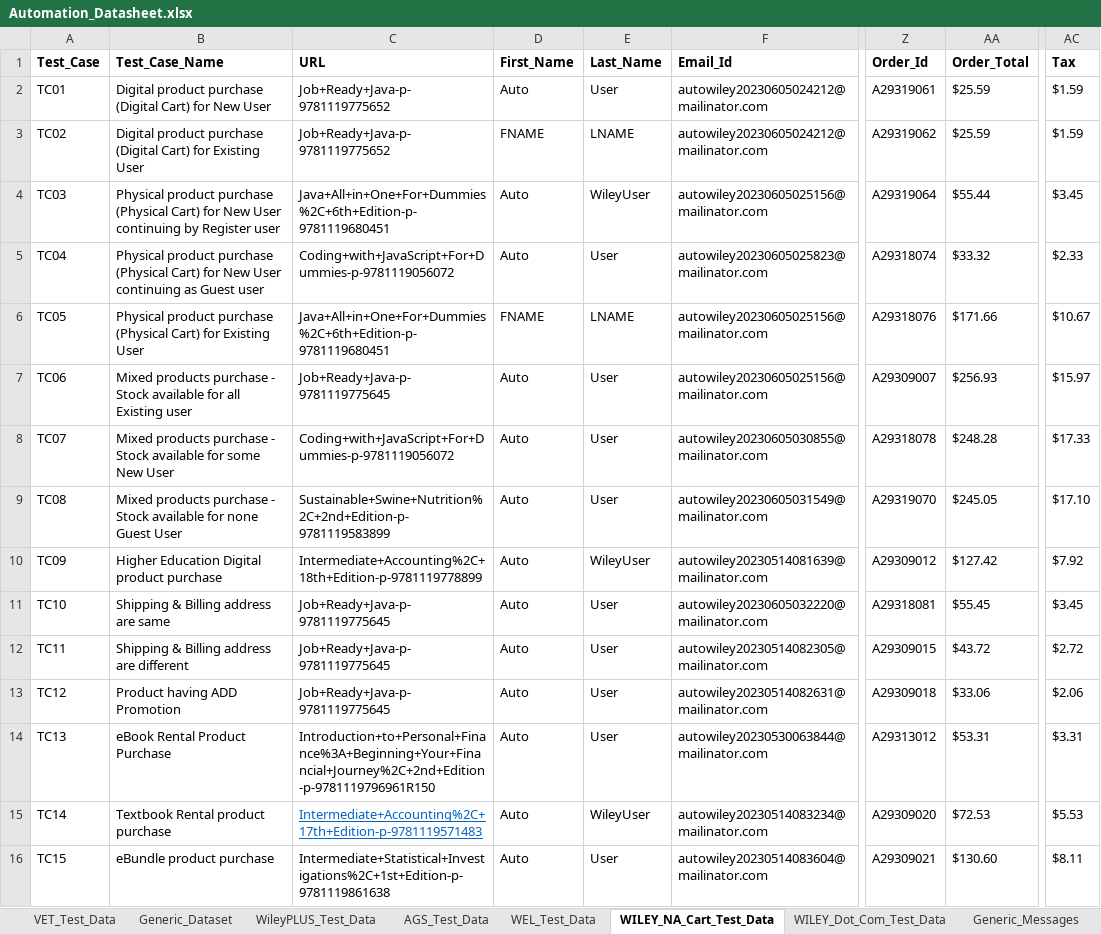
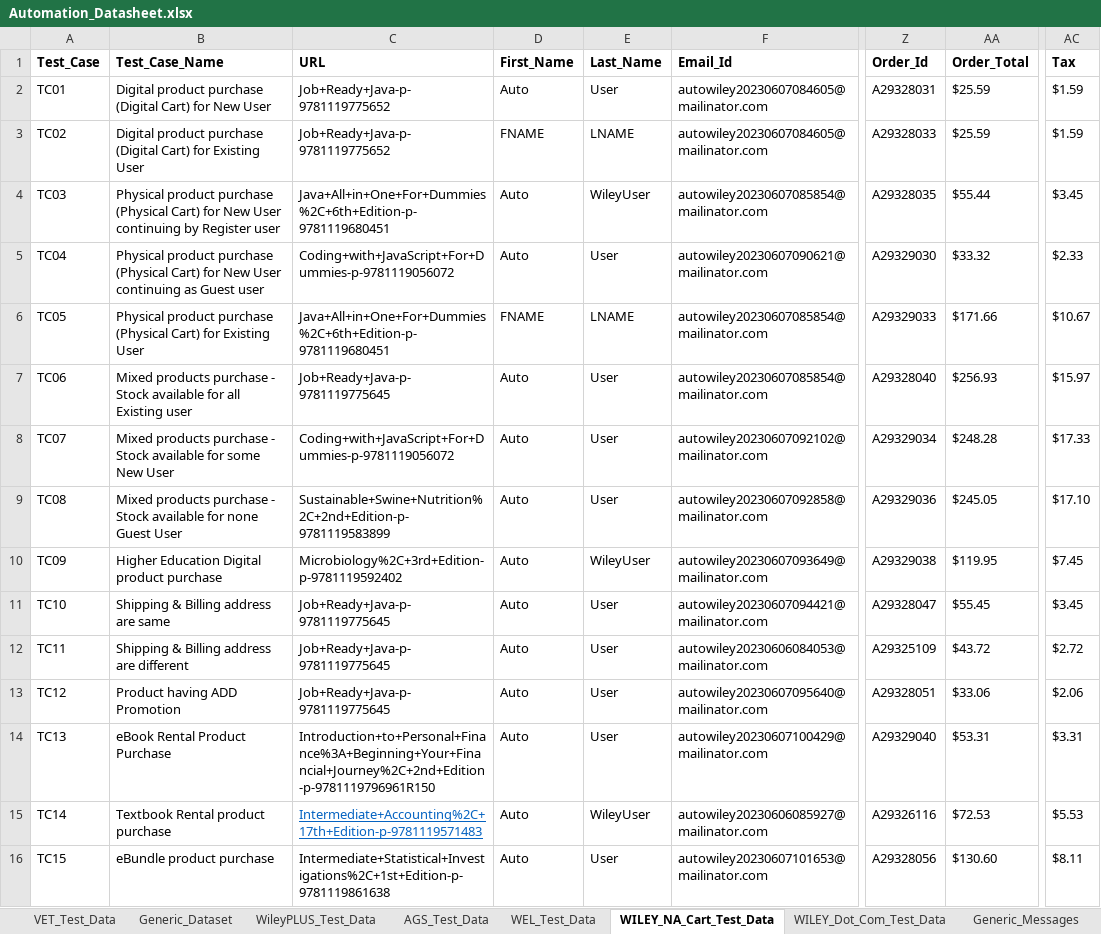
Before and after one commit to gsaha99/Ecommerce_QA, an Excel workbook: Test Data/Automation_Datasheet.xlsx, sheet WILEY_NA_Cart_Test_Data, drawn as a sheet; only a part is shown, gaps mark what is left out; values as stored, in another font and other column widths than the file's, no borders; the diff covers the shown part only; the diff names each change by its address in the sheet, - before the commit and + after, or states it on an @@ line.

Commit message:
Few changes for datasheet

```diff
--- a/Test Data/Automation_Datasheet.xlsx (sheet WILEY_NA_Cart_Test_Data)
+++ b/Test Data/Automation_Datasheet.xlsx (sheet WILEY_NA_Cart_Test_Data)
-F2:F3 (Email_Id): autowiley20230605024212@mailinator.com
+F2:F3 (Email_Id): autowiley20230607084605@mailinator.com
-Z2 (Order_Id): A29319061
+Z2 (Order_Id): A29328031
-Z3 (Order_Id): A29319062
+Z3 (Order_Id): A29328033
-F4 (Email_Id): autowiley20230605025156@mailinator.com
+F4 (Email_Id): autowiley20230607085854@mailinator.com
-Z4 (Order_Id): A29319064
+Z4 (Order_Id): A29328035
-F5 (Email_Id): autowiley20230605025823@mailinator.com
+F5 (Email_Id): autowiley20230607090621@mailinator.com
-Z5 (Order_Id): A29318074
+Z5 (Order_Id): A29329030
-F6:F7 (Email_Id): autowiley20230605025156@mailinator.com
+F6:F7 (Email_Id): autowiley20230607085854@mailinator.com
-Z6 (Order_Id): A29318076
+Z6 (Order_Id): A29329033
-Z7 (Order_Id): A29309007
+Z7 (Order_Id): A29328040
-F8 (Email_Id): autowiley20230605030855@mailinator.com
+F8 (Email_Id): autowiley20230607092102@mailinator.com
-Z8 (Order_Id): A29318078
+Z8 (Order_Id): A29329034
-F9 (Email_Id): autowiley20230605031549@mailinator.com
+F9 (Email_Id): autowiley20230607092858@mailinator.com
-Z9 (Order_Id): A29319070
+Z9 (Order_Id): A29329036
-C10 (URL): Intermediate+Accounting%2C+18th+Edition-p-9781119778899
+C10 (URL): Microbiology%2C+3rd+Edition-p-9781119592402
-F10 (Email_Id): autowiley20230514081639@mailinator.com
+F10 (Email_Id): autowiley20230607093649@mailinator.com
-Z10 (Order_Id): A29309012
+Z10 (Order_Id): A29329038
-AA10 (Order_Total): $127.42
+AA10 (Order_Total): $119.95
-AC10 (Tax): $7.92
+AC10 (Tax): $7.45
-F11 (Email_Id): autowiley20230605032220@mailinator.com
+F11 (Email_Id): autowiley20230607094421@mailinator.com
-Z11 (Order_Id): A29318081
+Z11 (Order_Id): A29328047
-F12 (Email_Id): autowiley20230514082305@mailinator.com
+F12 (Email_Id): autowiley20230606084053@mailinator.com
-Z12 (Order_Id): A29309015
+Z12 (Order_Id): A29325109
-F13 (Email_Id): autowiley20230514082631@mailinator.com
+F13 (Email_Id): autowiley20230607095640@mailinator.com
-Z13 (Order_Id): A29309018
+Z13 (Order_Id): A29328051
-F14 (Email_Id): autowiley20230530063844@mailinator.com
+F14 (Email_Id): autowiley20230607100429@mailinator.com
-Z14 (Order_Id): A29313012
+Z14 (Order_Id): A29329040
-F15 (Email_Id): autowiley20230514083234@mailinator.com
+F15 (Email_Id): autowiley20230606085927@mailinator.com
-Z15 (Order_Id): A29309020
+Z15 (Order_Id): A29326116
-F16 (Email_Id): autowiley20230514083604@mailinator.com
+F16 (Email_Id): autowiley20230607101653@mailinator.com
-Z16 (Order_Id): A29309021
+Z16 (Order_Id): A29328056
```
Also changed, not shown: 34 edited cells elsewhere in this sheet, 50 other files.
